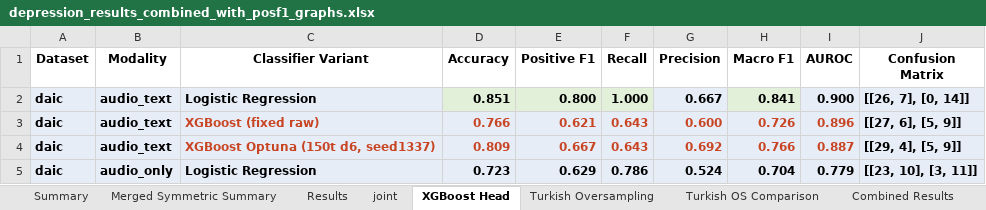
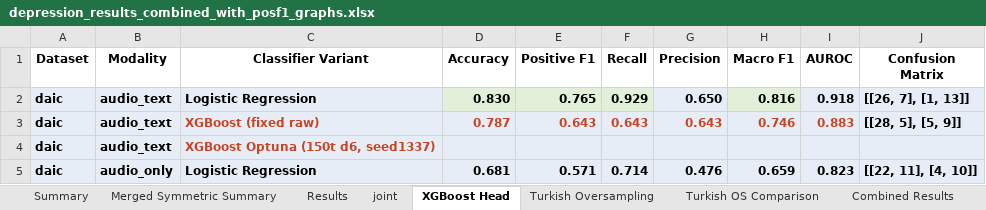
Before and after one commit to emreYilmaz28845/LLM-Depression, an Excel workbook: depression_results_combined_with_posf1_graphs.xlsx, sheet XGBoost Head, drawn as a sheet; only a part is shown; values as stored, in another font and other column widths than the file's, no borders; table styles not drawn; the diff covers the shown part only; the diff names each change by its address in the sheet, - before the commit and + after, or states it on an @@ line.

```diff
--- a/depression_results_combined_with_posf1_graphs.xlsx (sheet XGBoost Head)
+++ b/depression_results_combined_with_posf1_graphs.xlsx (sheet XGBoost Head)
-D2 (Accuracy): 0.851
+D2 (Accuracy): 0.830
-E2 (Positive F1): 0.800
+E2 (Positive F1): 0.765
-F2 (Recall): 1.000
+F2 (Recall): 0.929
-G2 (Precision): 0.667
+G2 (Precision): 0.650
-H2 (Macro F1): 0.841
+H2 (Macro F1): 0.816
-I2 (AUROC): 0.900
+I2 (AUROC): 0.918
-J2 (Confusion Matrix): [[26, 7], [0, 14]]
+J2 (Confusion Matrix): [[26, 7], [1, 13]]
-D3 (Accuracy): 0.766
+D3 (Accuracy): 0.787
-E3 (Positive F1): 0.621
+E3 (Positive F1): 0.643
-G3 (Precision): 0.600
+G3 (Precision): 0.643
-H3 (Macro F1): 0.726
+H3 (Macro F1): 0.746
-I3 (AUROC): 0.896
+I3 (AUROC): 0.883
-J3 (Confusion Matrix): [[27, 6], [5, 9]]
+J3 (Confusion Matrix): [[28, 5], [5, 9]]
-D4 (Accuracy): 0.809
+D4 (Accuracy): (empty)
-E4 (Positive F1): 0.667
+E4 (Positive F1): (empty)
-F4 (Recall): 0.643
+F4 (Recall): (empty)
-G4 (Precision): 0.692
+G4 (Precision): (empty)
-H4 (Macro F1): 0.766
+H4 (Macro F1): (empty)
-I4 (AUROC): 0.887
+I4 (AUROC): (empty)
-J4 (Confusion Matrix): [[29, 4], [5, 9]]
+J4 (Confusion Matrix): (empty)
-D5 (Accuracy): 0.723
+D5 (Accuracy): 0.681
-E5 (Positive F1): 0.629
+E5 (Positive F1): 0.571
-F5 (Recall): 0.786
+F5 (Recall): 0.714
-G5 (Precision): 0.524
+G5 (Precision): 0.476
-H5 (Macro F1): 0.704
+H5 (Macro F1): 0.659
-I5 (AUROC): 0.779
+I5 (AUROC): 0.823
-J5 (Confusion Matrix): [[23, 10], [3, 11]]
+J5 (Confusion Matrix): [[22, 11], [4, 10]]
```
Also changed, not shown: 28 edited cells elsewhere in this sheet, sheet Combined Results, sheet Merged DAIC Official, sheet Results, sheet Merged Symmetric Summary, sheet Summary, sheet DAIC PosF1 Graph, other sheet tabs, charts or pictures, 3 other files.
